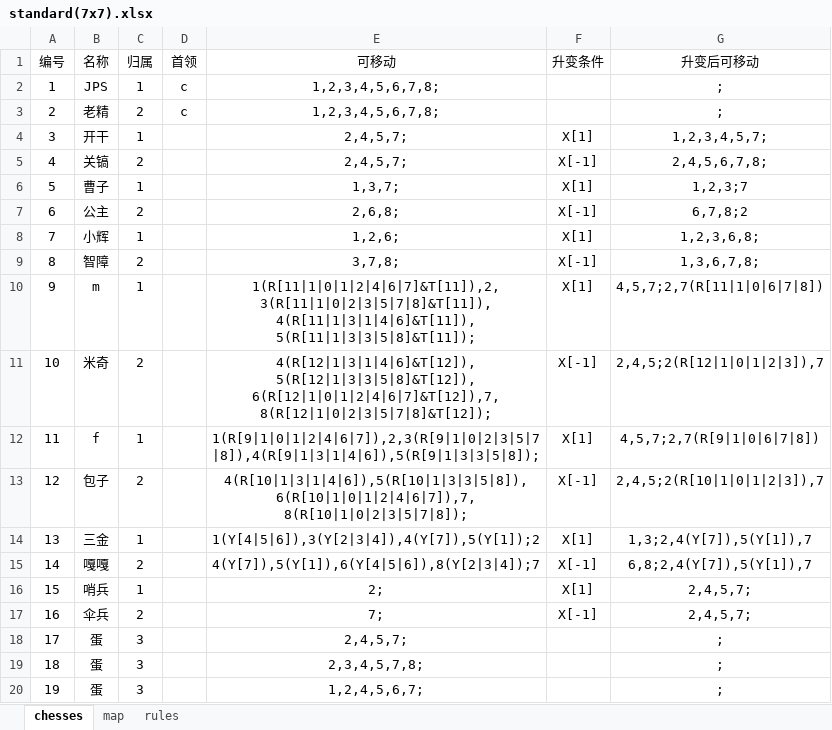
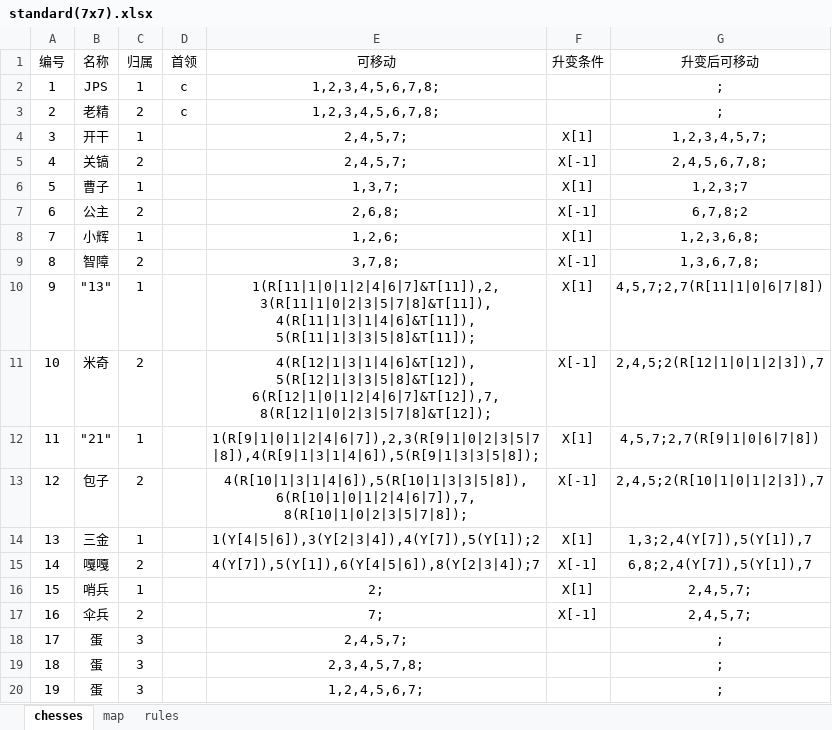
Before and after one commit to amf14151/s27a_jbq, an Excel workbook: map/standard(7x7).xlsx, sheet chesses, drawn as a sheet; values as stored, in another font and other column widths than the file's, no borders; the diff names each change by its address in the sheet, - before the commit and + after, or states it on an @@ line.

```diff
--- a/map/standard(7x7).xlsx (sheet chesses)
+++ b/map/standard(7x7).xlsx (sheet chesses)
-B10 (名称): m
+B10 (名称): "13"
-B12 (名称): f
+B12 (名称): "21"
```
Also changed, not shown: 11 other files.
